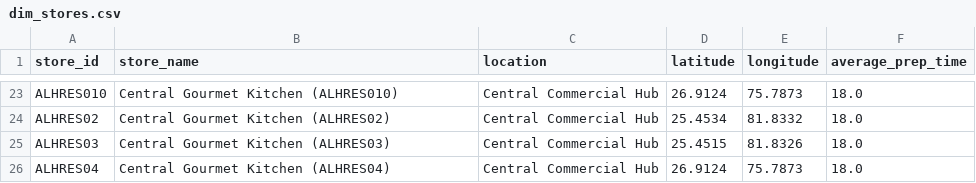
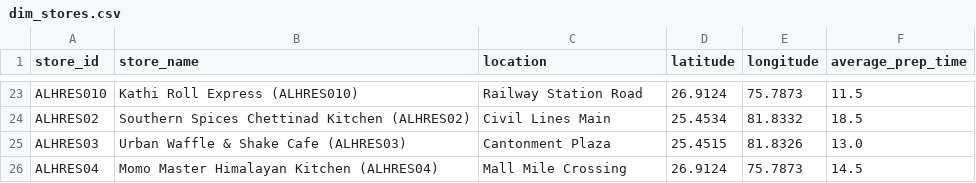
Before and after one commit to harsha33983/KitchenSync-AI, a CSV file: powerbi/dim_stores.csv, drawn as a sheet; only a part is shown, gaps mark what is left out; the diff covers the shown part only; the diff names each change by its address in the sheet, - before the commit and + after, or states it on an @@ line.

```diff
--- a/powerbi/dim_stores.csv
+++ b/powerbi/dim_stores.csv
-B23 (store_name): Central Gourmet Kitchen (ALHRES010)
+B23 (store_name): Kathi Roll Express (ALHRES010)
-C23 (location): Central Commercial Hub
+C23 (location): Railway Station Road
-F23 (average_prep_time): 18.0
+F23 (average_prep_time): 11.5
-B24 (store_name): Central Gourmet Kitchen (ALHRES02)
+B24 (store_name): Southern Spices Chettinad Kitchen (ALHRES02)
-C24 (location): Central Commercial Hub
+C24 (location): Civil Lines Main
-F24 (average_prep_time): 18.0
+F24 (average_prep_time): 18.5
-B25 (store_name): Central Gourmet Kitchen (ALHRES03)
+B25 (store_name): Urban Waffle & Shake Cafe (ALHRES03)
-C25 (location): Central Commercial Hub
+C25 (location): Cantonment Plaza
-F25 (average_prep_time): 18.0
+F25 (average_prep_time): 13.0
-B26 (store_name): Central Gourmet Kitchen (ALHRES04)
+B26 (store_name): Momo Master Himalayan Kitchen (ALHRES04)
-C26 (location): Central Commercial Hub
+C26 (location): Mall Mile Crossing
-F26 (average_prep_time): 18.0
+F26 (average_prep_time): 14.5
```
Also changed, not shown: 62 edited cells elsewhere in this file, 7 other files.
